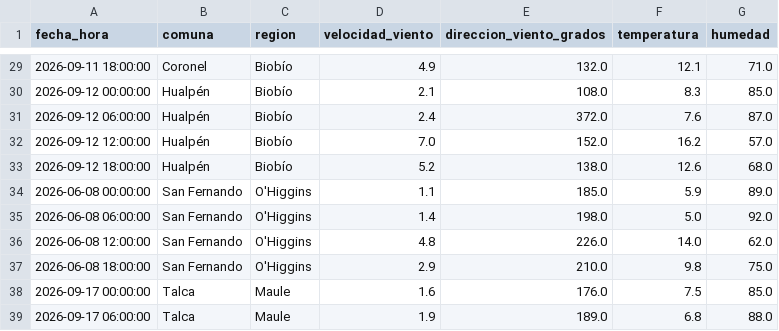
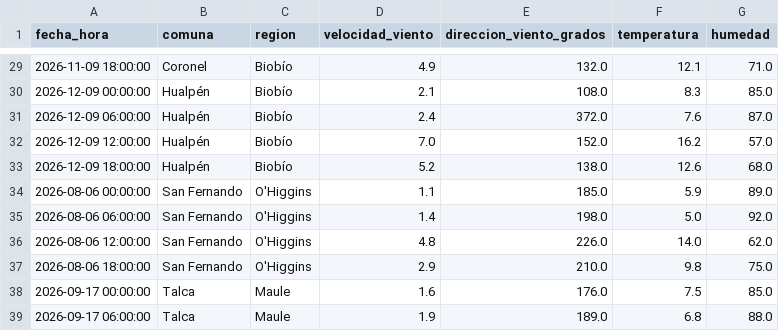
Before and after one commit to Cesitar16/air-quality-monitoring-platform, a CSV file: data/processed/clima_limpio.csv, drawn as a sheet; only a part is shown, gaps mark what is left out; the diff covers the shown part only.

```diff
--- a/data/processed/clima_limpio.csv
+++ b/data/processed/clima_limpio.csv
@@ -29,10 +29,10 @@ fecha_hora,comuna,region,velocidad_viento,direccion_viento_grados,temperatura,hu
-2026-09-11 18:00:00,Coronel,Biobío,4.9,132.0,12.1,71.0
-2026-09-12 00:00:00,Hualpén,Biobío,2.1,108.0,8.3,85.0
-2026-09-12 06:00:00,Hualpén,Biobío,2.4,372.0,7.6,87.0
-2026-09-12 12:00:00,Hualpén,Biobío,7.0,152.0,16.2,57.0
-2026-09-12 18:00:00,Hualpén,Biobío,5.2,138.0,12.6,68.0
-2026-06-08 00:00:00,San Fernando,O'Higgins,1.1,185.0,5.9,89.0
-2026-06-08 06:00:00,San Fernando,O'Higgins,1.4,198.0,5.0,92.0
-2026-06-08 12:00:00,San Fernando,O'Higgins,4.8,226.0,14.0,62.0
-2026-06-08 18:00:00,San Fernando,O'Higgins,2.9,210.0,9.8,75.0
+2026-11-09 18:00:00,Coronel,Biobío,4.9,132.0,12.1,71.0
+2026-12-09 00:00:00,Hualpén,Biobío,2.1,108.0,8.3,85.0
+2026-12-09 06:00:00,Hualpén,Biobío,2.4,372.0,7.6,87.0
+2026-12-09 12:00:00,Hualpén,Biobío,7.0,152.0,16.2,57.0
+2026-12-09 18:00:00,Hualpén,Biobío,5.2,138.0,12.6,68.0
+2026-08-06 00:00:00,San Fernando,O'Higgins,1.1,185.0,5.9,89.0
+2026-08-06 06:00:00,San Fernando,O'Higgins,1.4,198.0,5.0,92.0
+2026-08-06 12:00:00,San Fernando,O'Higgins,4.8,226.0,14.0,62.0
+2026-08-06 18:00:00,San Fernando,O'Higgins,2.9,210.0,9.8,75.0
 2026-09-17 00:00:00,Talca,Maule,1.6,176.0,7.5,85.0
```
Also changed, not shown: 27 edited cells elsewhere in this file, data/processed/errores_etl.csv, data/processed/industrias_limpias.csv, 17 other files.
